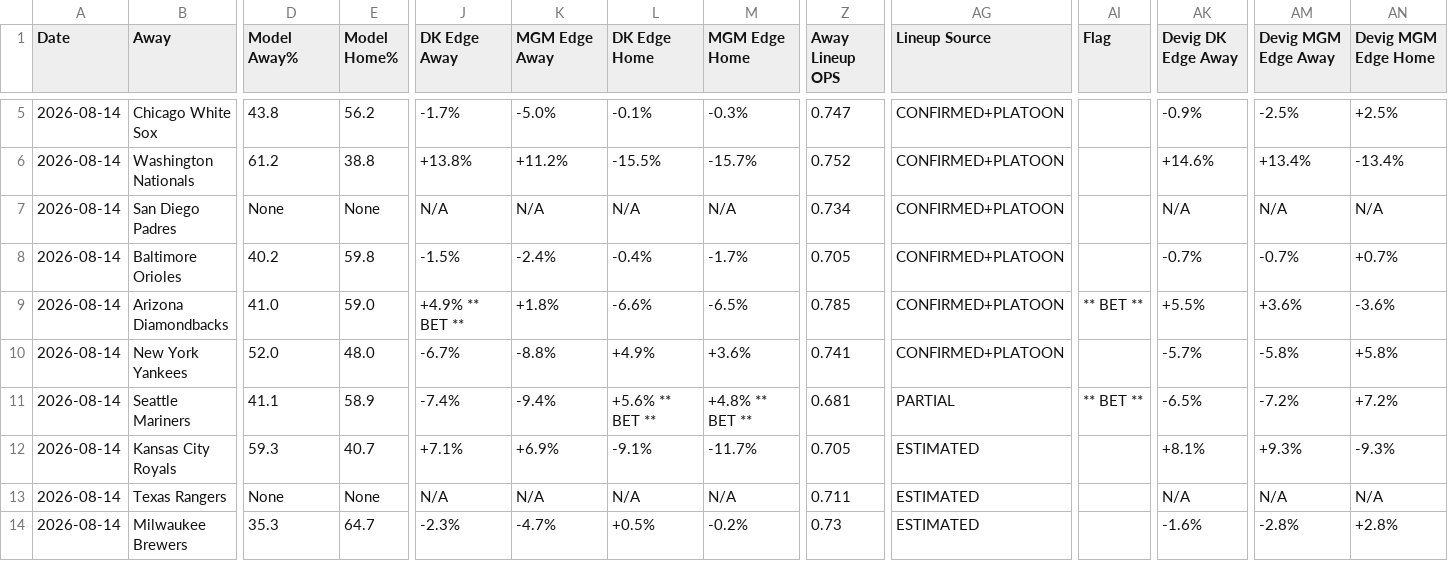
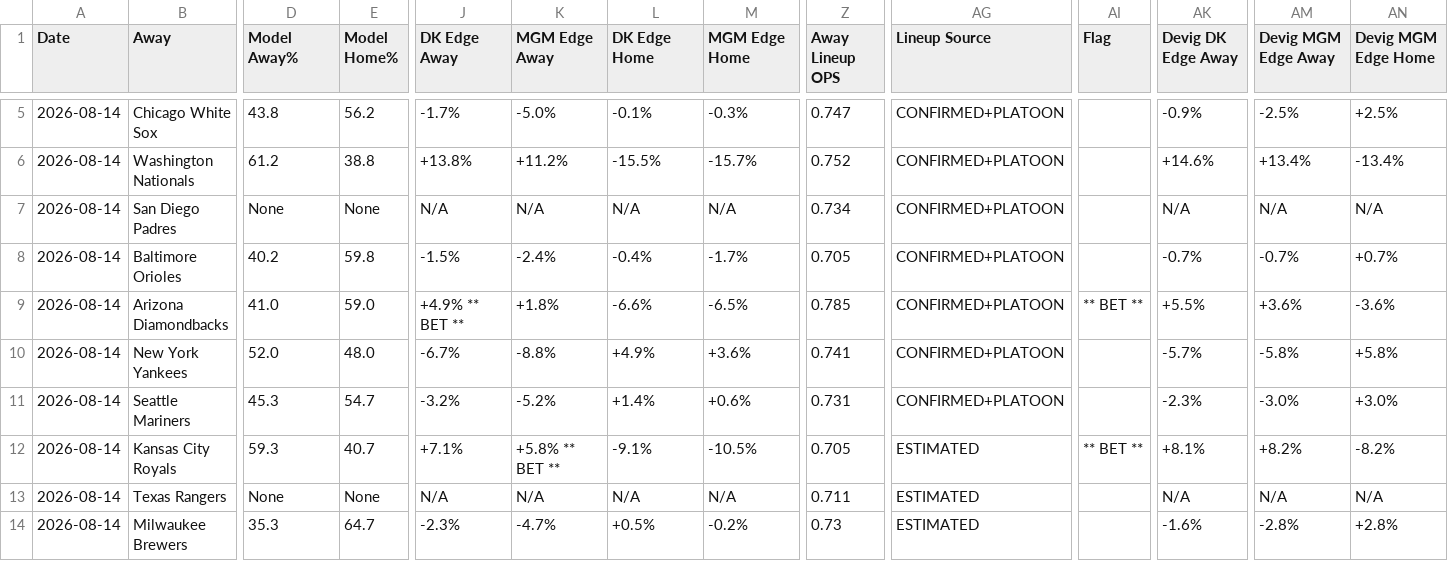
Before and after one commit to myles00price/baseball-model, a CSV file: picks_2026-08-14.csv, drawn as a sheet; only a part is shown, gaps mark what is left out; the diff covers the shown part only; the diff names each change by its address in the sheet, - before the commit and + after, or states it on an @@ line.

Commit message:
lineup lock update 2026-08-14

```diff
--- a/picks_2026-08-14.csv
+++ b/picks_2026-08-14.csv
-D11 (Model Away%): 41.1
+D11 (Model Away%): 45.3
-E11 (Model Home%): 58.9
+E11 (Model Home%): 54.7
-J11 (DK Edge Away): -7.4%
+J11 (DK Edge Away): -3.2%
-K11 (MGM Edge Away): -9.4%
+K11 (MGM Edge Away): -5.2%
-L11 (DK Edge Home): +5.6% ** BET **
+L11 (DK Edge Home): +1.4%
-M11 (MGM Edge Home): +4.8% ** BET **
+M11 (MGM Edge Home): +0.6%
-Z11 (Away Lineup OPS): 0.681
+Z11 (Away Lineup OPS): 0.731
-AG11 (Lineup Source): PARTIAL
+AG11 (Lineup Source): CONFIRMED+PLATOON
-AI11 (Flag): ** BET **
+AI11 (Flag): (empty)
-AK11 (Devig DK Edge Away): -6.5%
+AK11 (Devig DK Edge Away): -2.3%
-AM11 (Devig MGM Edge Away): -7.2%
+AM11 (Devig MGM Edge Away): -3.0%
-AN11 (Devig MGM Edge Home): +7.2%
+AN11 (Devig MGM Edge Home): +3.0%
-K12 (MGM Edge Away): +6.9%
+K12 (MGM Edge Away): +5.8% ** BET **
-M12 (MGM Edge Home): -11.7%
+M12 (MGM Edge Home): -10.5%
-AI12 (Flag): (empty)
+AI12 (Flag): ** BET **
-AM12 (Devig MGM Edge Away): +9.3%
+AM12 (Devig MGM Edge Away): +8.2%
-AN12 (Devig MGM Edge Home): -9.3%
+AN12 (Devig MGM Edge Home): -8.2%
```
Also changed, not shown: 16 edited cells elsewhere in this file, 2 other files.
